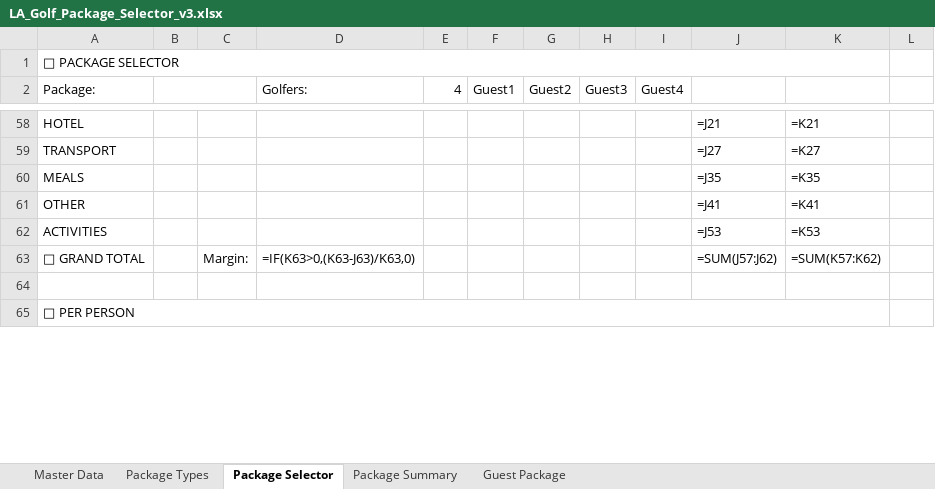
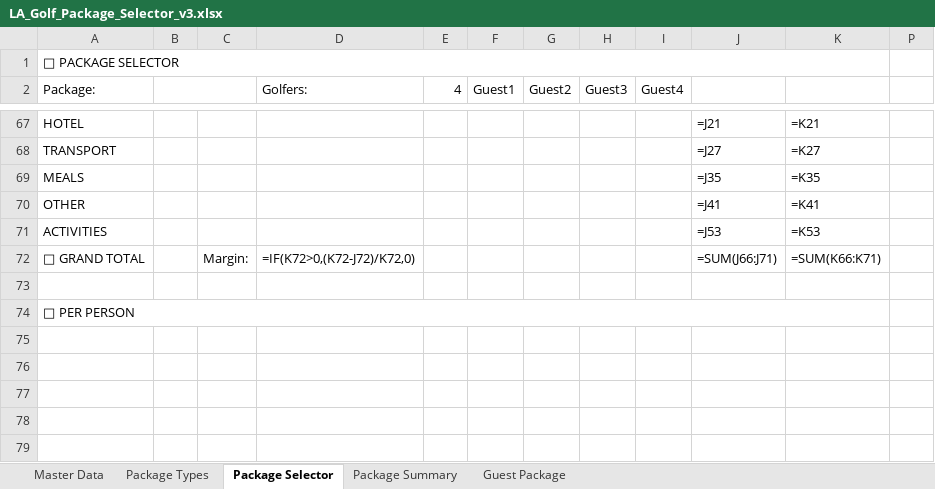
Before and after one commit to heesung2lee/resonateclub.github.io, an Excel workbook: files/LA_Golf_Package_Selector_v3.xlsx, sheet Package Selector, drawn as a sheet; only a part is shown, gaps mark what is left out; values as stored, in another font and other column widths than the file's, no cell formats; formulas without a stored value are shown as written; conditional formats not drawn; addresses are those after the commit; the diff covers the shown part only; the diff names each change by its address in the sheet, - before the commit and + after, or states it on an @@ line.

```diff
--- a/files/LA_Golf_Package_Selector_v3.xlsx (sheet Package Selector)
+++ b/files/LA_Golf_Package_Selector_v3.xlsx (sheet Package Selector)
-D72 (Golfers:): =IF(K63>0,(K63-J63)/K63,0)
+D72 (Golfers:): =IF(K72>0,(K72-J72)/K72,0)
-J72: =SUM(J57:J62)
+J72: =SUM(J66:J71)
-K72: =SUM(K57:K62)
+K72: =SUM(K66:K71)
+row 75: (empty)
+row 76: (empty)
+row 77: (empty)
+row 78: (empty)
+row 79: (empty)
```
Also changed, not shown: 13 added rows and 57 edited cells elsewhere in this sheet, sheet Master Data, sheet Guest Package, sheet Package Summary, sheet Package Types, cell formats, hidden cells.
